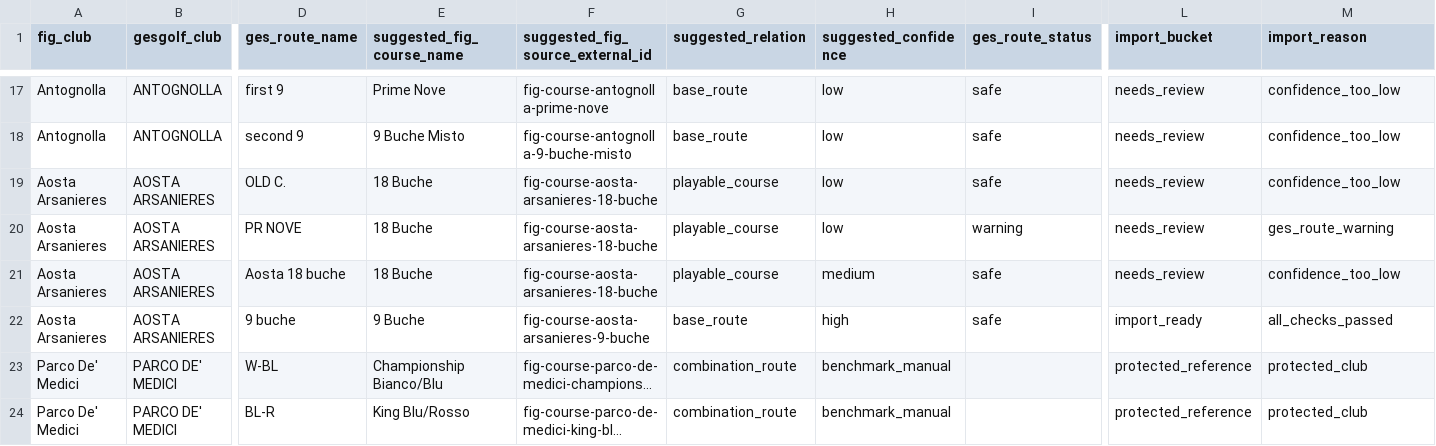
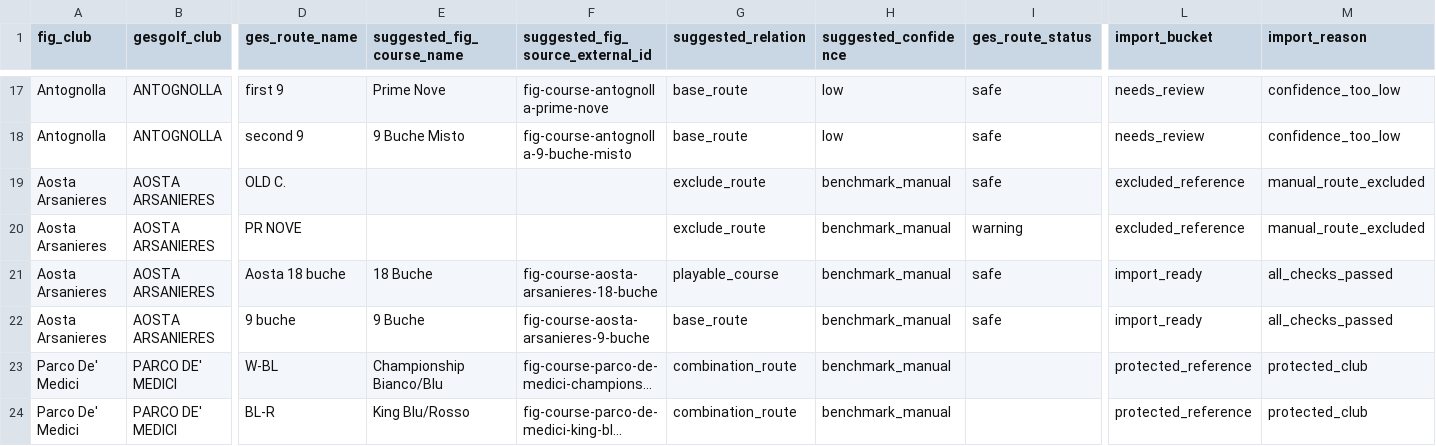
Before and after one commit to giuseppepalazzo/stablr, a CSV file: data/gesgolf/mappings/import-candidates.csv, drawn as a sheet; only a part is shown, gaps mark what is left out; long unchanged cells end in …; the diff names each change by its address in the sheet, - before the commit and + after, or states it on an @@ line.

```diff
--- a/data/gesgolf/mappings/import-candidates.csv
+++ b/data/gesgolf/mappings/import-candidates.csv
-E19:E20 (suggested_fig_course_name): 18 Buche
+E19:E20 (suggested_fig_course_name): (empty)
-F19:F20 (suggested_fig_source_external_id): fig-course-aosta-arsanieres-18-buche
+F19:F20 (suggested_fig_source_external_id): (empty)
-G19:G20 (suggested_relation): playable_course
+G19:G20 (suggested_relation): exclude_route
-H19:H20 (suggested_confidence): low
+H19:H20 (suggested_confidence): benchmark_manual
-L19:L20 (import_bucket): needs_review
+L19:L20 (import_bucket): excluded_reference
-M19 (import_reason): confidence_too_low
+M19 (import_reason): manual_route_excluded
-M20 (import_reason): ges_route_warning
+M20 (import_reason): manual_route_excluded
-H21 (suggested_confidence): medium
+H21 (suggested_confidence): benchmark_manual
-L21 (import_bucket): needs_review
+L21 (import_bucket): import_ready
-M21 (import_reason): confidence_too_low
+M21 (import_reason): all_checks_passed
-H22 (suggested_confidence): high
+H22 (suggested_confidence): benchmark_manual
```
Also changed, not shown: data/gesgolf/mappings/route-mapping-template.csv, 13 other files.
